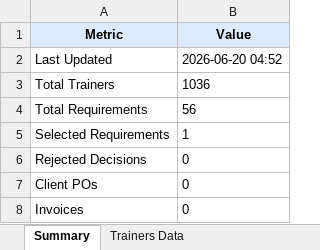
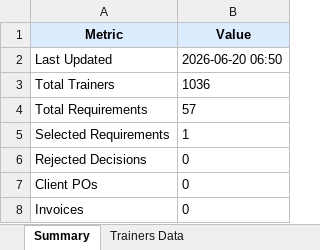
Before and after one commit to muttarasusujitha/mailautomation, an Excel workbook: trainer-platform-v8/backend/assets/trainersync_business_register.xlsx, sheet Summary, drawn as a sheet; values as stored, in another font and other column widths than the file's, no borders; the diff names each change by its address in the sheet, - before the commit and + after, or states it on an @@ line.

```diff
--- a/trainer-platform-v8/backend/assets/trainersync_business_register.xlsx (sheet Summary)
+++ b/trainer-platform-v8/backend/assets/trainersync_business_register.xlsx (sheet Summary)
-B2 (Value): 2026-06-20 04:52
+B2 (Value): 2026-06-20 06:50
-B4 (Value): 56
+B4 (Value): 57
```
Also changed, not shown: sheet Requirements Data, sheet Trainers Data, sheet Monthly Summary, 1 other file.
